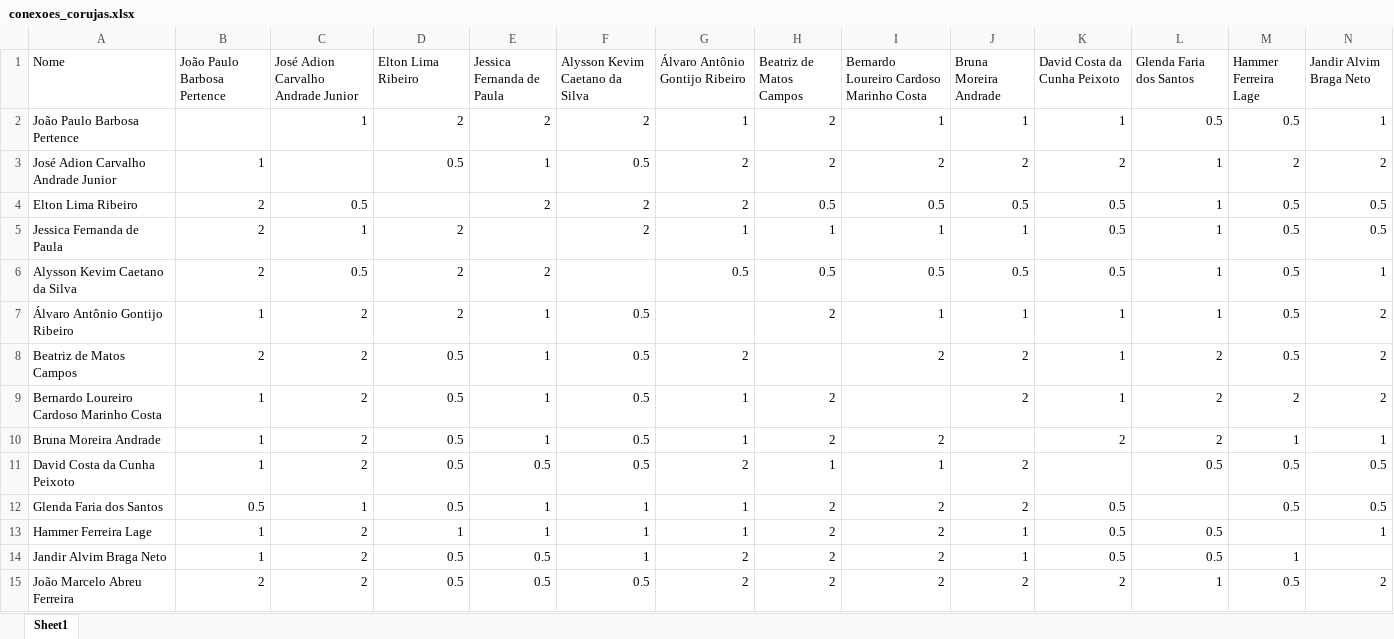
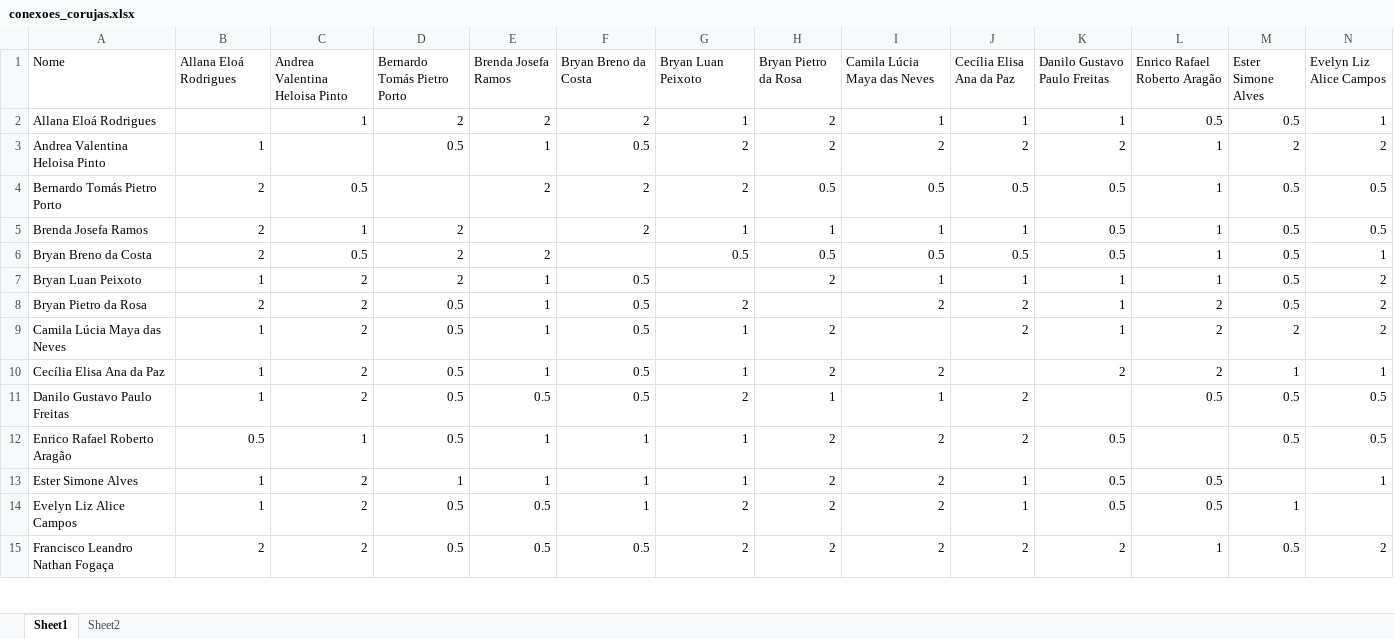
Before and after one commit to dletoneiva/Project, an Excel workbook: conexoes_corujas.xlsx, sheet Sheet1, drawn as a sheet; only a part is shown; values as stored, in another font and other column widths than the file's, no borders; the diff covers the shown part only; the diff names each change by its address in the sheet, - before the commit and + after, or states it on an @@ line.

```diff
--- a/conexoes_corujas.xlsx (sheet Sheet1)
+++ b/conexoes_corujas.xlsx (sheet Sheet1)
+sheet tab: Sheet2
-B1: João Paulo Barbosa Pertence
+B1: Allana Eloá Rodrigues
-C1: José Adion Carvalho Andrade Junior
+C1: Andrea Valentina Heloisa Pinto
-D1: Elton Lima Ribeiro
+D1: Bernardo Tomás Pietro Porto
-E1: Jessica Fernanda de Paula
+E1: Brenda Josefa Ramos
-F1: Alysson Kevim Caetano da Silva
+F1: Bryan Breno da Costa
-G1: Álvaro Antônio Gontijo Ribeiro
+G1: Bryan Luan Peixoto
-H1: Beatriz de Matos Campos
+H1: Bryan Pietro da Rosa
-I1: Bernardo Loureiro Cardoso Marinho Costa
+I1: Camila Lúcia Maya das Neves
-J1: Bruna Moreira Andrade
+J1: Cecília Elisa Ana da Paz
-K1: David Costa da Cunha Peixoto
+K1: Danilo Gustavo Paulo Freitas
-L1: Glenda Faria dos Santos
+L1: Enrico Rafael Roberto Aragão
-M1: Hammer Ferreira Lage
+M1: Ester Simone Alves
-N1: Jandir Alvim Braga Neto
+N1: Evelyn Liz Alice Campos
-A2 (Nome): João Paulo Barbosa Pertence
+A2 (Nome): Allana Eloá Rodrigues
-A3 (Nome): José Adion Carvalho Andrade Junior
+A3 (Nome): Andrea Valentina Heloisa Pinto
-A4 (Nome): Elton Lima Ribeiro
+A4 (Nome): Bernardo Tomás Pietro Porto
-A5 (Nome): Jessica Fernanda de Paula
+A5 (Nome): Brenda Josefa Ramos
-A6 (Nome): Alysson Kevim Caetano da Silva
+A6 (Nome): Bryan Breno da Costa
-A7 (Nome): Álvaro Antônio Gontijo Ribeiro
+A7 (Nome): Bryan Luan Peixoto
-A8 (Nome): Beatriz de Matos Campos
+A8 (Nome): Bryan Pietro da Rosa
-A9 (Nome): Bernardo Loureiro Cardoso Marinho Costa
+A9 (Nome): Camila Lúcia Maya das Neves
-A10 (Nome): Bruna Moreira Andrade
+A10 (Nome): Cecília Elisa Ana da Paz
-A11 (Nome): David Costa da Cunha Peixoto
+A11 (Nome): Danilo Gustavo Paulo Freitas
-A12 (Nome): Glenda Faria dos Santos
+A12 (Nome): Enrico Rafael Roberto Aragão
-A13 (Nome): Hammer Ferreira Lage
+A13 (Nome): Ester Simone Alves
-A14 (Nome): Jandir Alvim Braga Neto
+A14 (Nome): Evelyn Liz Alice Campos
-A15 (Nome): João Marcelo Abreu Ferreira
+A15 (Nome): Francisco Leandro Nathan Fogaça
```
Also changed, not shown: 61 edited cells elsewhere in this sheet, conexoes_hive.xlsx, 5 other files.
